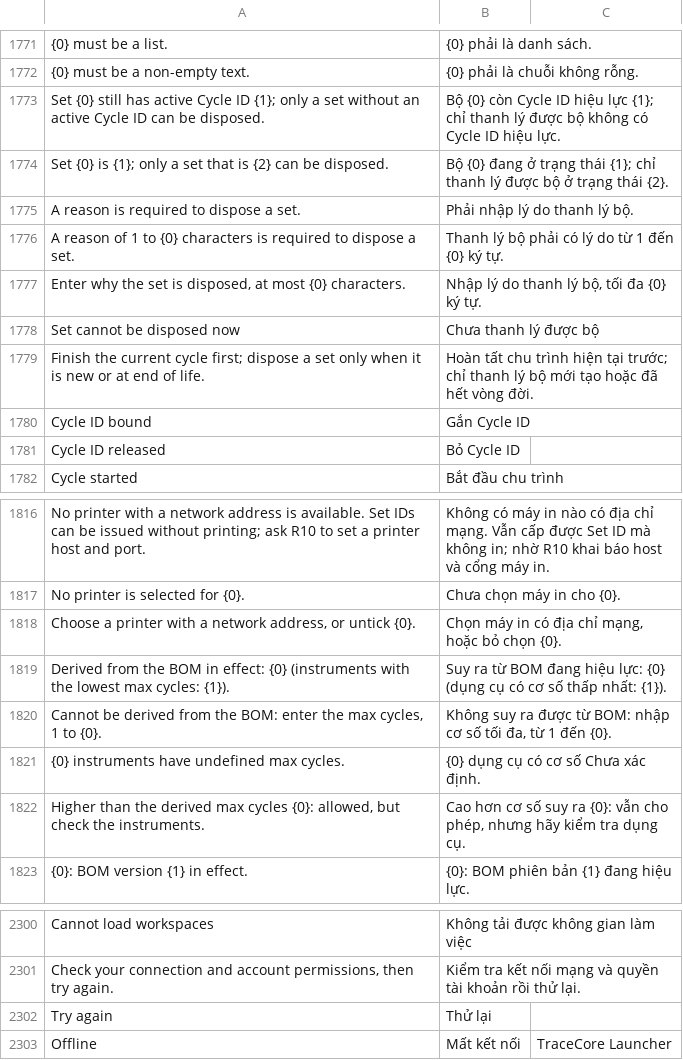
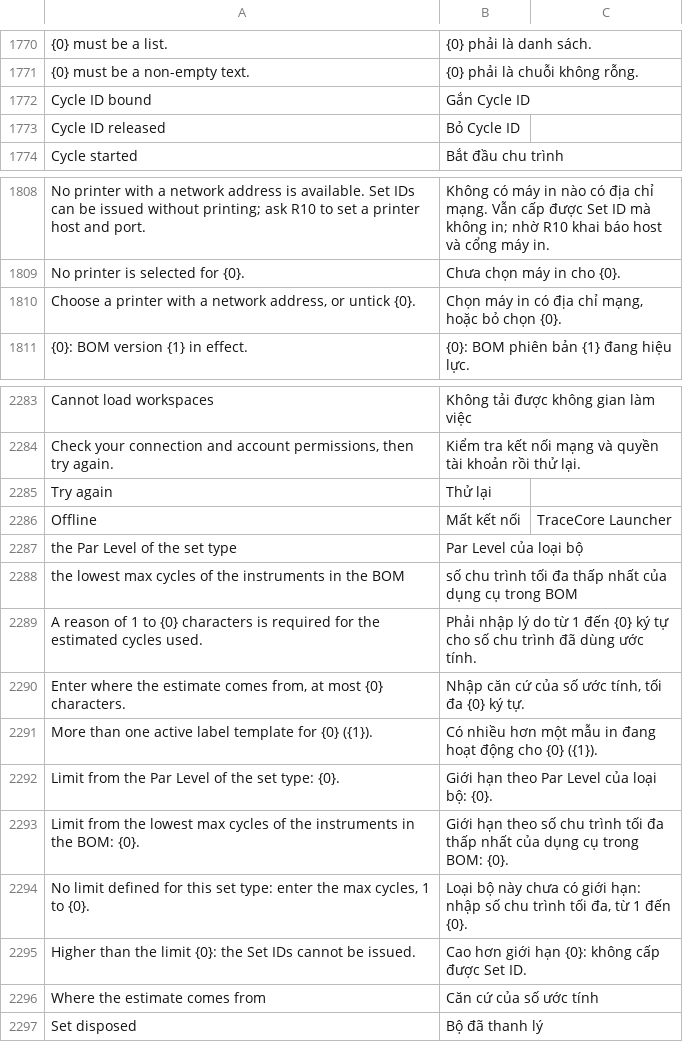
Before and after one commit to mvl26/tracecore, a CSV file: tracecore/translations/vi.csv, drawn as a sheet; only a part is shown, gaps mark what is left out; removed rows and columns are numbered as before the commit, all else as after; the diff covers the shown part only; the diff names each change by its address in the sheet, - before the commit and + after, or states it on an @@ line.

```diff
--- a/tracecore/translations/vi.csv
+++ b/tracecore/translations/vi.csv
-row 1773: Set {0} still has active Cycle ID {1}; only a set without an active Cycle ID can be disposed. | Bộ {0} còn Cycle ID hiệu lực {1}; chỉ thanh lý được bộ không có Cycle ID hiệu lực.
-row 1774: Set {0} is {1}; only a set that is {2} can be disposed. | Bộ {0} đang ở trạng thái {1}; chỉ thanh lý được bộ ở trạng thái {2}.
-row 1775: A reason is required to dispose a set. | Phải nhập lý do thanh lý bộ.
-row 1776: A reason of 1 to {0} characters is required to dispose a set. | Thanh lý bộ phải có lý do từ 1 đến {0} ký tự.
-row 1777: Enter why the set is disposed, at most {0} characters. | Nhập lý do thanh lý bộ, tối đa {0} ký tự.
-row 1778: Set cannot be disposed now | Chưa thanh lý được bộ
-row 1779: Finish the current cycle first; dispose a set only when it is new or at end of life. | Hoàn tất chu trình hiện tại trước; chỉ thanh lý bộ mới tạo hoặc đã hết vòng đời.
-row 1819: Derived from the BOM in effect: {0} (instruments with the lowest max cycles: {1}). | Suy ra từ BOM đang hiệu lực: {0} (dụng cụ có cơ số thấp nhất: {1}).
-row 1820: Cannot be derived from the BOM: enter the max cycles, 1 to {0}. | Không suy ra được từ BOM: nhập cơ số tối đa, từ 1 đến {0}.
-row 1821: {0} instruments have undefined max cycles. | {0} dụng cụ có cơ số Chưa xác định.
-row 1822: Higher than the derived max cycles {0}: allowed, but check the instruments. | Cao hơn cơ số suy ra {0}: vẫn cho phép, nhưng hãy kiểm tra dụng cụ.
+row 2287: the Par Level of the set type | Par Level của loại bộ
+row 2288: the lowest max cycles of the instruments in the BOM | số chu trình tối đa thấp nhất của dụng cụ trong BOM
+row 2289: A reason of 1 to {0} characters is required for the estimated cycles used. | Phải nhập lý do từ 1 đến {0} ký tự cho số chu trình đã dùng ước tính.
+row 2290: Enter where the estimate comes from, at most {0} characters. | Nhập căn cứ của số ước tính, tối đa {0} ký tự.
+row 2291: More than one active label template for {0} ({1}). | Có nhiều hơn một mẫu in đang hoạt động cho {0} ({1}).
+row 2292: Limit from the Par Level of the set type: {0}. | Giới hạn theo Par Level của loại bộ: {0}.
+row 2293: Limit from the lowest max cycles of the instruments in the BOM: {0}. | Giới hạn theo số chu trình tối đa thấp nhất của dụng cụ trong BOM: {0}.
+row 2294: No limit defined for this set type: enter the max cycles, 1 to {0}. | Loại bộ này chưa có giới hạn: nhập số chu trình tối đa, từ 1 đến {0}.
+row 2295: Higher than the limit {0}: the Set IDs cannot be issued. | Cao hơn giới hạn {0}: không cấp được Set ID.
+row 2296: Where the estimate comes from | Căn cứ của số ước tính
@@ row 1742 moved to row 2297: Set disposed @@
```
Also changed, not shown: 2 added rows, 7 removed rows and 7 edited cells elsewhere in this file, 30 other files.
